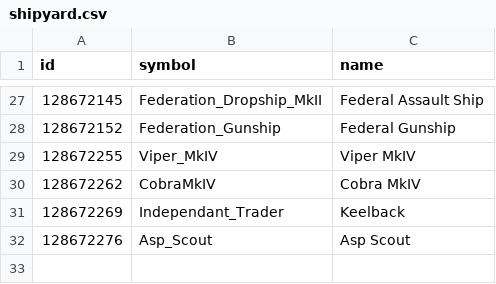
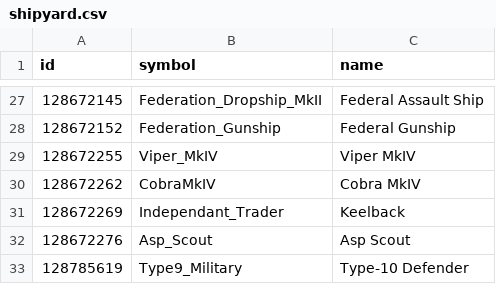
Before and after one commit to EDCD/FDevIDs, a CSV file: shipyard.csv, drawn as a sheet; only a part is shown, gaps mark what is left out; the diff names each change by its address in the sheet, - before the commit and + after, or states it on an @@ line.

Commit message:
Type-10 Defender

```diff
--- a/shipyard.csv
+++ b/shipyard.csv
+row 33: 128785619 | Type9_Military | Type-10 Defender
```
